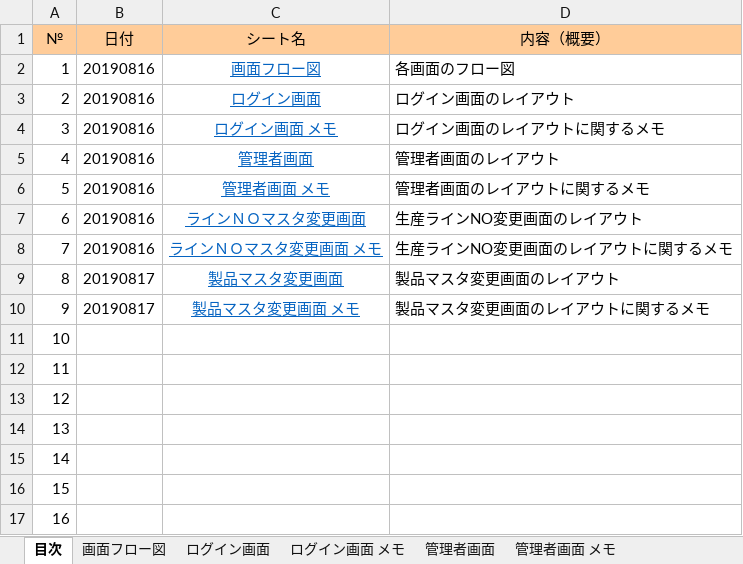
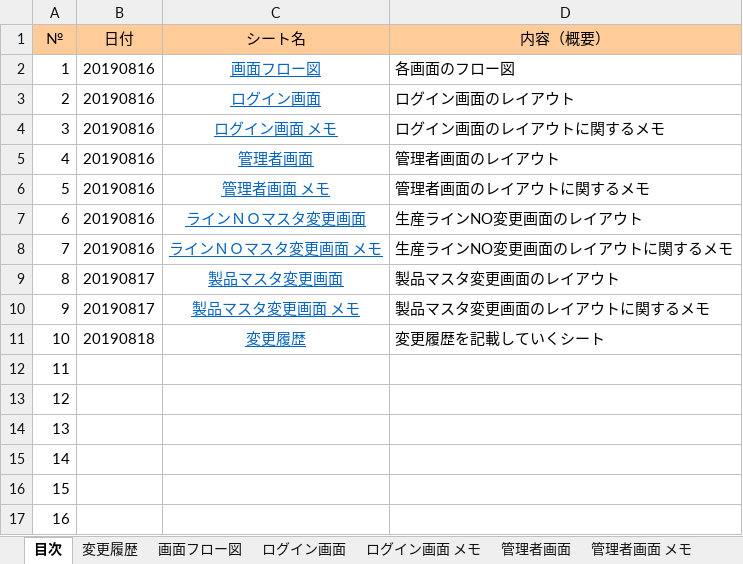
Before and after one commit to kentoserma/PCBD, an Excel workbook: pcbd_画面レイアウト.xlsx, sheet 目次, drawn as a sheet; values as stored, in another font and other column widths than the file's, no borders; the diff names each change by its address in the sheet, - before the commit and + after, or states it on an @@ line.

```diff
--- a/pcbd_画面レイアウト.xlsx (sheet 目次)
+++ b/pcbd_画面レイアウト.xlsx (sheet 目次)
+sheet tab: 変更履歴
-B11 (日付): (empty)
+B11 (日付): 20190818
-C11 (シート名): (empty)
+C11 (シート名): 変更履歴
-D11 (内容（概要）): (empty)
+D11 (内容（概要）): 変更履歴を記載していくシート
```
Also changed, not shown: sheet 製品マスタ変更画面 メモ, sheet ラインＮＯマスタ変更画面 メモ, charts or pictures.
